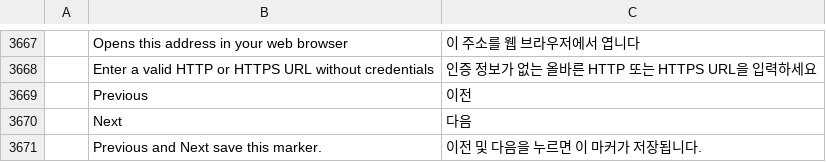
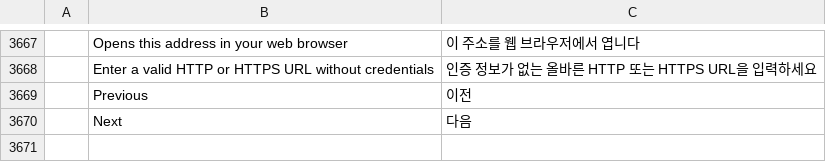
Before and after one commit to FredApps/filmcraft, a TSV file: crates/ui-egui/src/i18n/ko.tsv, drawn as a sheet; only a part is shown, gaps mark what is left out.

```diff
--- a/crates/ui-egui/src/i18n/ko.tsv
+++ b/crates/ui-egui/src/i18n/ko.tsv
@@ -3670,2 +3670 @@
 	Next	다음
-	Previous and Next save this marker.	이전 및 다음을 누르면 이 마커가 저장됩니다.
```
Also changed, not shown: crates/ui-egui/src/i18n/it.tsv, crates/ui-egui/src/i18n/ja.tsv, 11 other files.
